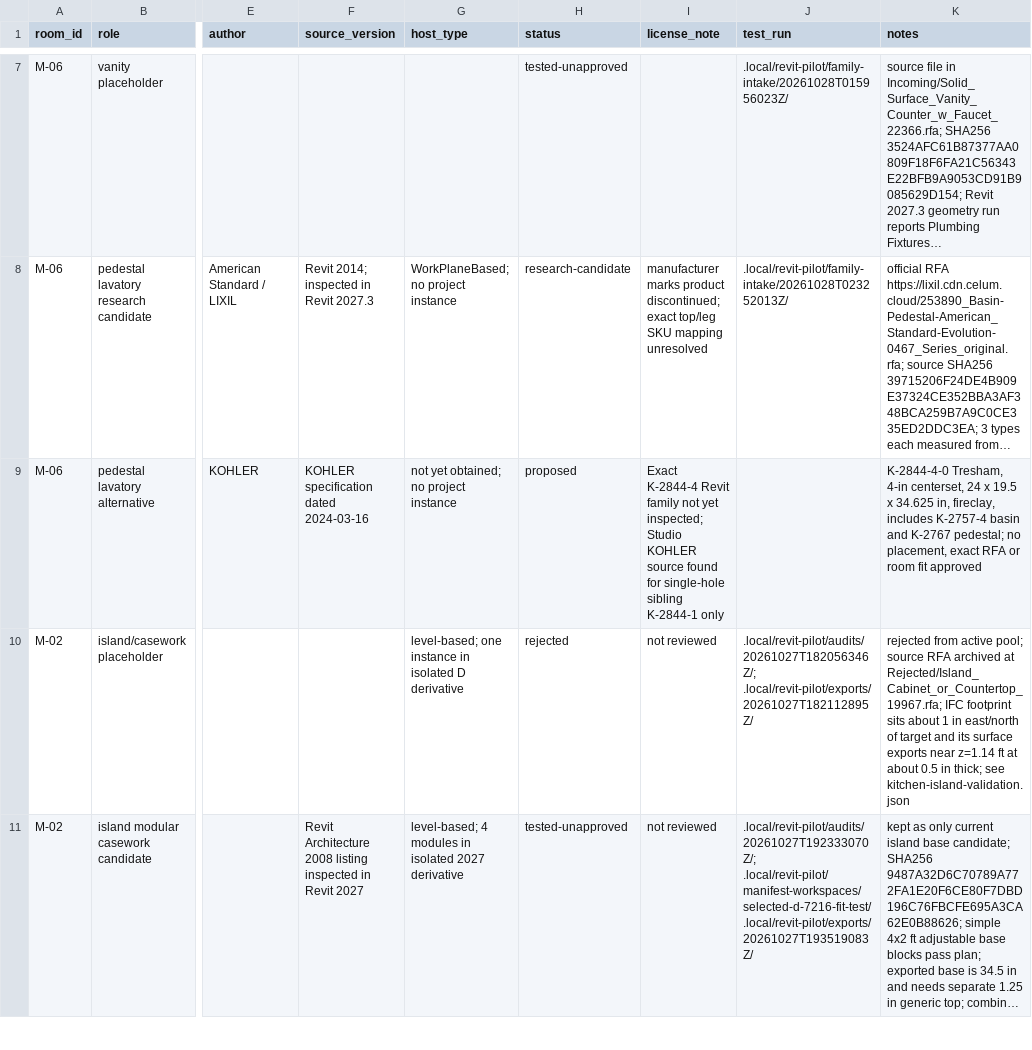
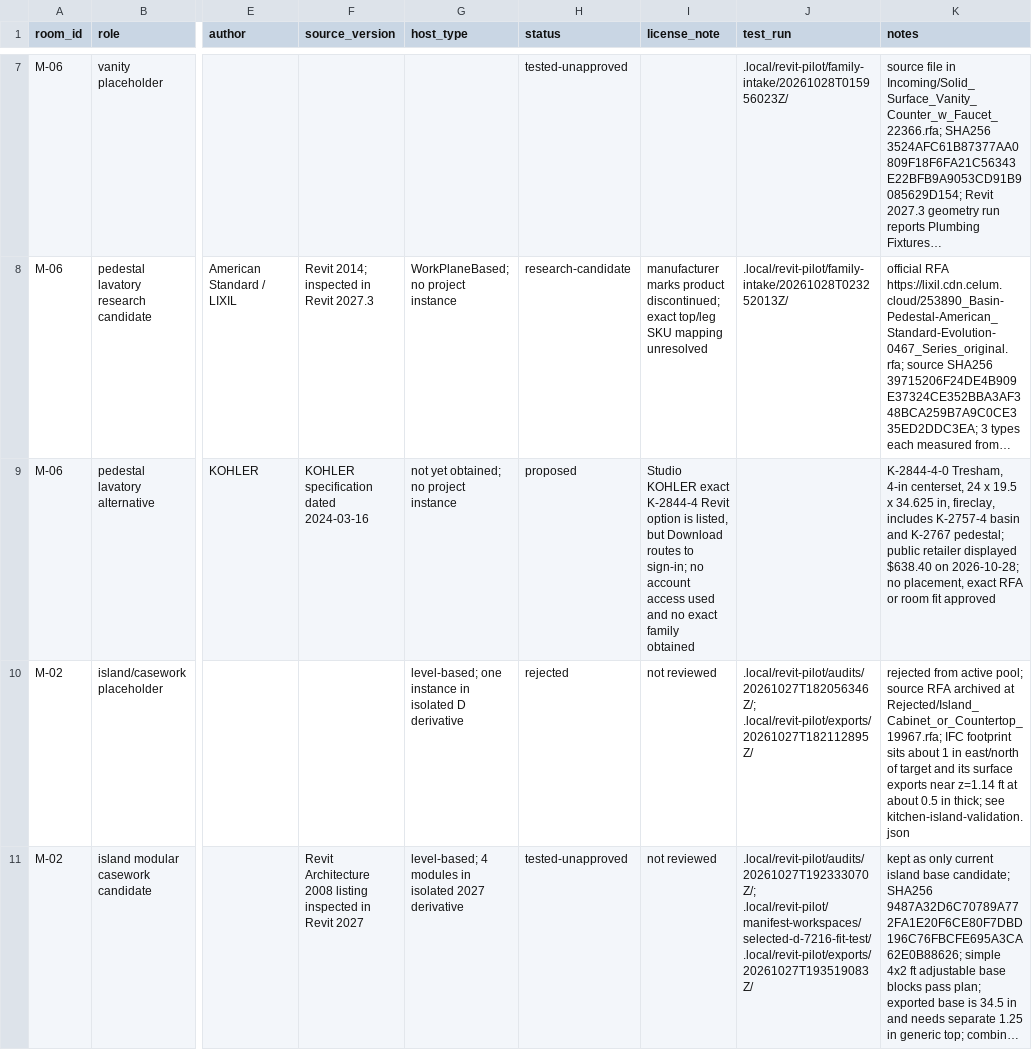
Before and after one commit to softnessasastrength/Forever_home, a CSV file: Revit/Family_Intake/intake_manifest.csv, drawn as a sheet; only a part is shown, gaps mark what is left out; long unchanged cells end in …; the diff names each change by its address in the sheet, - before the commit and + after, or states it on an @@ line.

```diff
--- a/Revit/Family_Intake/intake_manifest.csv
+++ b/Revit/Family_Intake/intake_manifest.csv
-I9 (license_note): Exact K-2844-4 Revit family not yet inspected; Studio KOHLER source found for single-hole sibling K-2844-1 only
+I9 (license_note): Studio KOHLER exact K-2844-4 Revit option is listed, but Download routes to sign-in; no account access used and no exact family obtained
-K9 (notes): …K-2767 pedestal; no placement,…
+K9 (notes): …K-2767 pedestal; public retailer displayed $638.40 on 2026-10-28; no placement,…
```
Also changed, not shown: 5 other files.
